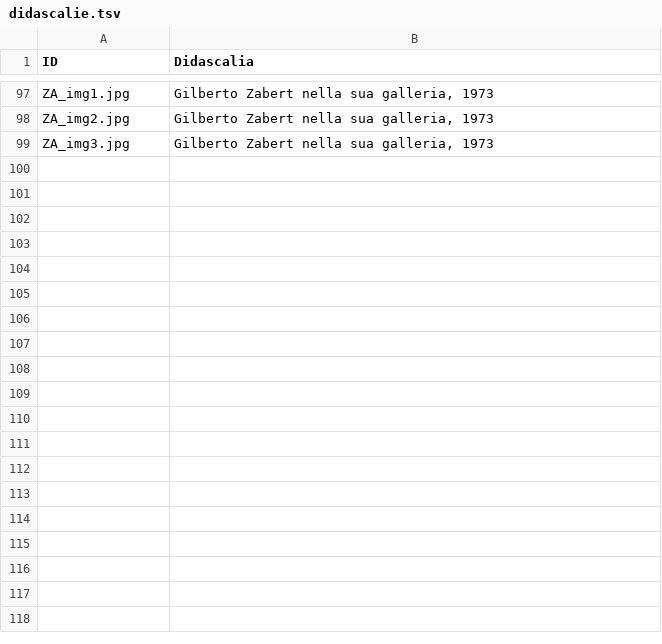
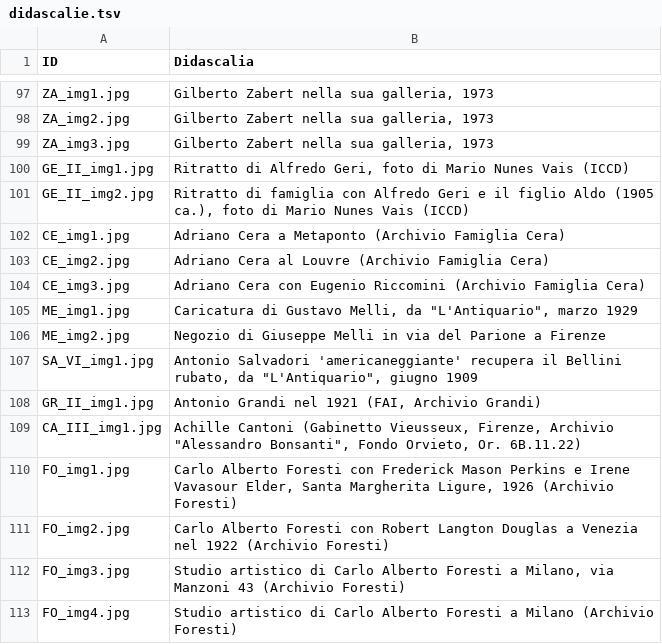
Before and after one commit to FondazioneFedericoZeri/Mercato_dell_arte, a TSV file: data/didascalie.tsv, drawn as a sheet; only a part is shown, gaps mark what is left out.

Commit message:
didascalie e luoghi aggiornati

```diff
--- a/data/didascalie.tsv
+++ b/data/didascalie.tsv
@@ -99 +99,15 @@ ZA_img2.jpg	Gilberto Zabert nella sua galleria, 1973
 ZA_img3.jpg	Gilberto Zabert nella sua galleria, 1973
+GE_II_img1.jpg	Ritratto di Alfredo Geri, foto di Mario Nunes Vais (ICCD)
+GE_II_img2.jpg	Ritratto di famiglia con Alfredo Geri e il figlio Aldo (1905 ca.), foto di Mario Nunes Vais (ICCD)
+CE_img1.jpg	Adriano Cera a Metaponto (Archivio Famiglia Cera)
+CE_img2.jpg	Adriano Cera al Louvre (Archivio Famiglia Cera)
+CE_img3.jpg	Adriano Cera con Eugenio Riccomini (Archivio Famiglia Cera)
+ME_img1.jpg	Caricatura di Gustavo Melli, da "L'Antiquario", marzo 1929
+ME_img2.jpg	Negozio di Giuseppe Melli in via del Parione a Firenze
+SA_VI_img1.jpg	Antonio Salvadori 'americaneggiante' recupera il Bellini rubato, da "L'Antiquario", giugno 1909
+GR_II_img1.jpg	Antonio Grandi nel 1921 (FAI, Archivio Grandi)
+CA_III_img1.jpg	Achille Cantoni (Gabinetto Vieusseux, Firenze, Archivio "Alessandro Bonsanti", Fondo Orvieto, Or. 6B.11.22)
+FO_img1.jpg	Carlo Alberto Foresti con Frederick Mason Perkins e Irene Vavasour Elder, Santa Margherita Ligure, 1926 (Archivio Foresti)
+FO_img2.jpg	Carlo Alberto Foresti con Robert Langton Douglas a Venezia nel 1922 (Archivio Foresti)
+FO_img3.jpg	Studio artistico di Carlo Alberto Foresti a Milano, via Manzoni 43 (Archivio Foresti)
+FO_img4.jpg	Studio artistico di Carlo Alberto Foresti a Milano (Archivio Foresti)
```
Also changed, not shown: data/luoghi.tsv.
